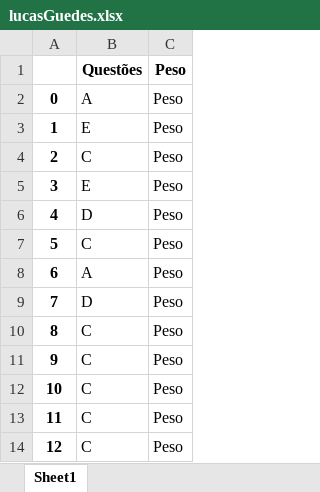
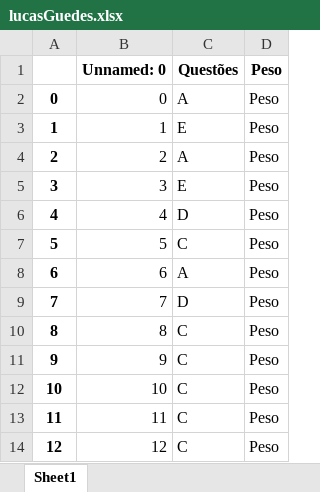
Before and after one commit to GambimL/visao-computacional-provas, an Excel workbook: bancodedados/lucasGuedes.xlsx, sheet Sheet1, drawn as a sheet; only a part is shown; values as stored, in another font and other column widths than the file's, no borders; addresses are those after the commit; the diff names each change by its address in the sheet, - before the commit and + after, or states it on an @@ line.

```diff
--- a/bancodedados/lucasGuedes.xlsx (sheet Sheet1)
+++ b/bancodedados/lucasGuedes.xlsx (sheet Sheet1)
+column B (Unnamed: 0), rows 2-14: 0 | 1 | 2 | 3 | 4 | 5 | 6 | 7 | 8 | 9 | 10 | 11 | 12
-C4 (Questões): C
+C4 (Questões): A
```
Also changed, not shown: 6 other files.
